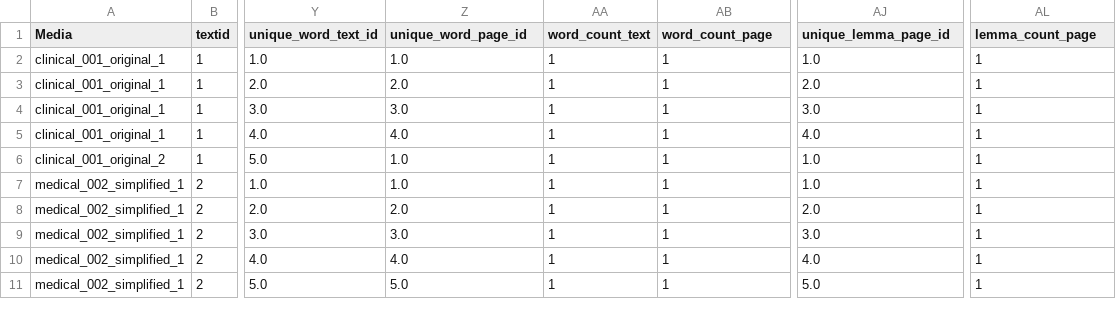
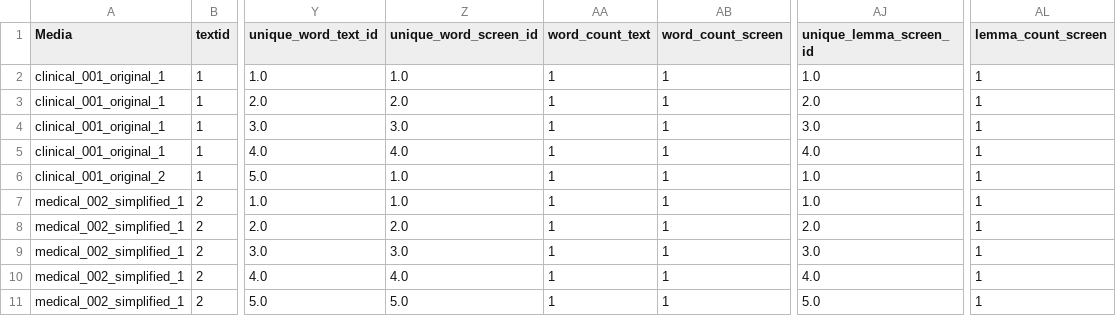
Before and after one commit to T4tin/bachelor-thesis-code, a CSV file: data/data/05_indexed_lemmas.csv, drawn as a sheet; only a part is shown, gaps mark what is left out; the diff names each change by its address in the sheet, - before the commit and + after, or states it on an @@ line.

```diff
--- a/data/data/05_indexed_lemmas.csv
+++ b/data/data/05_indexed_lemmas.csv
-Z1: unique_word_page_id
+Z1: unique_word_screen_id
-AB1: word_count_page
+AB1: word_count_screen
-AJ1: unique_lemma_page_id
+AJ1: unique_lemma_screen_id
-AL1: lemma_count_page
+AL1: lemma_count_screen
```
Also changed, not shown: data/data/00_input_eye_tracking_data_with_metrics_dummy.csv, data/data/02_indexed_words.csv, 14 other files.
